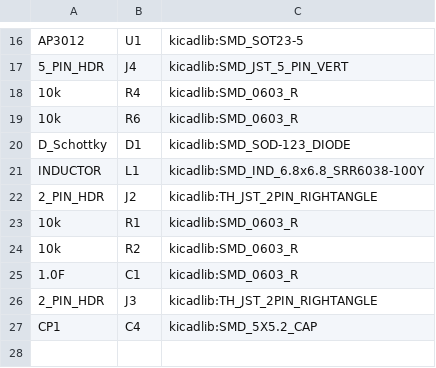
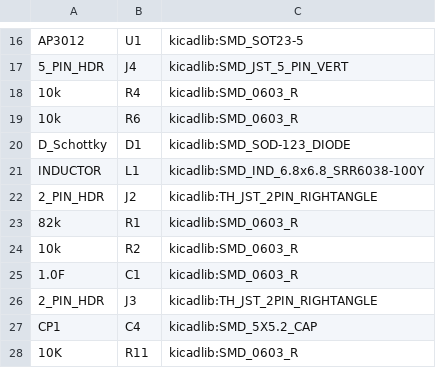
Before and after one commit to noahp/ledshirt, a CSV file: hw/kicad/led_shirt_bom.csv, drawn as a sheet; only a part is shown, gaps mark what is left out.

```diff
--- a/hw/kicad/led_shirt_bom.csv
+++ b/hw/kicad/led_shirt_bom.csv
@@ -22,3 +22,3 @@ INDUCTOR,L1,kicadlib:SMD_IND_6.8x6.8_SRR6038-100Y
 2_PIN_HDR,J2,kicadlib:TH_JST_2PIN_RIGHTANGLE
-10k,R1,kicadlib:SMD_0603_R
+82k,R1,kicadlib:SMD_0603_R
 10k,R2,kicadlib:SMD_0603_R
@@ -27 +27,2 @@ INDUCTOR,L1,kicadlib:SMD_IND_6.8x6.8_SRR6038-100Y
 CP1,C4,kicadlib:SMD_5X5.2_CAP
+10K,R11,kicadlib:SMD_0603_R
```
Also changed, not shown: 8 other files.
